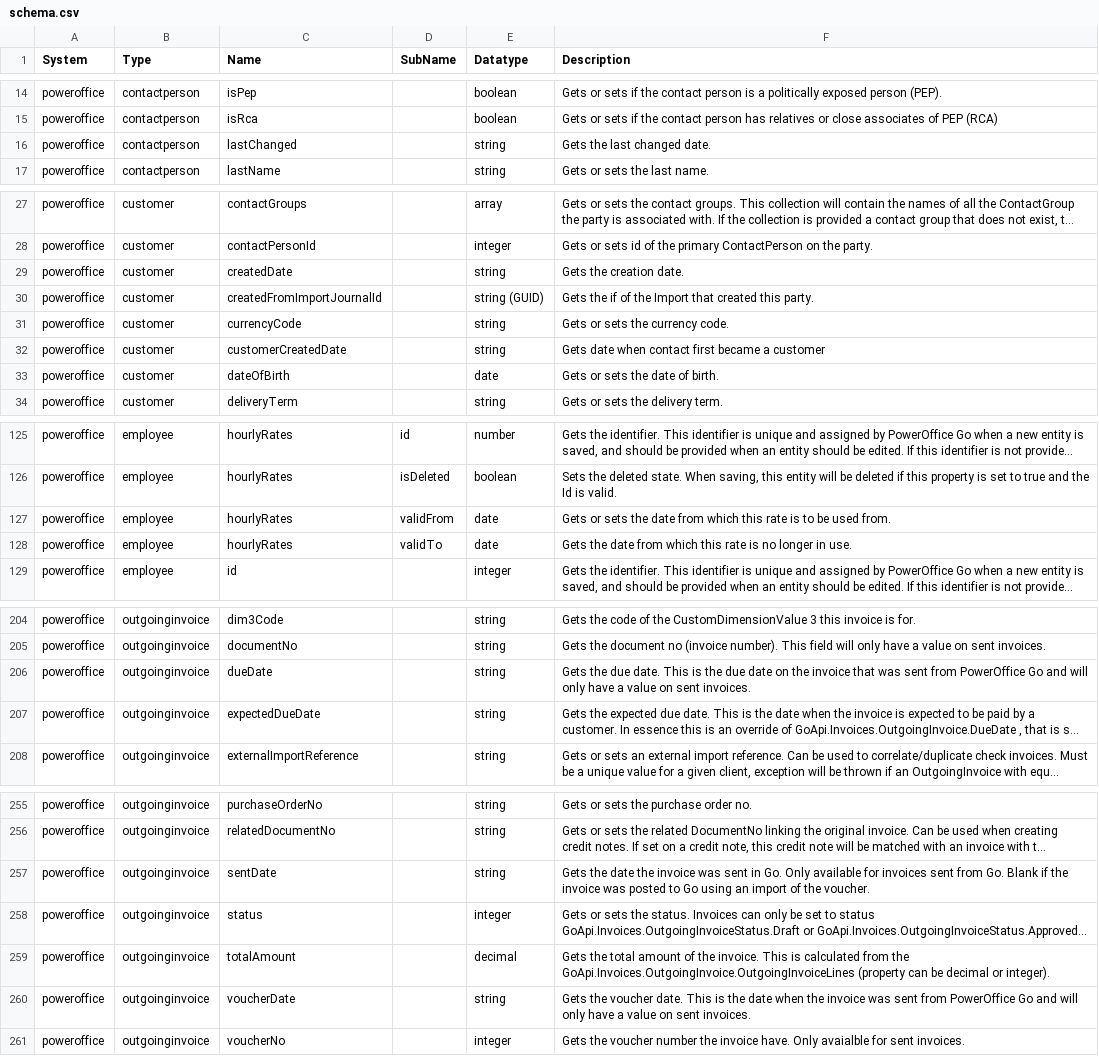
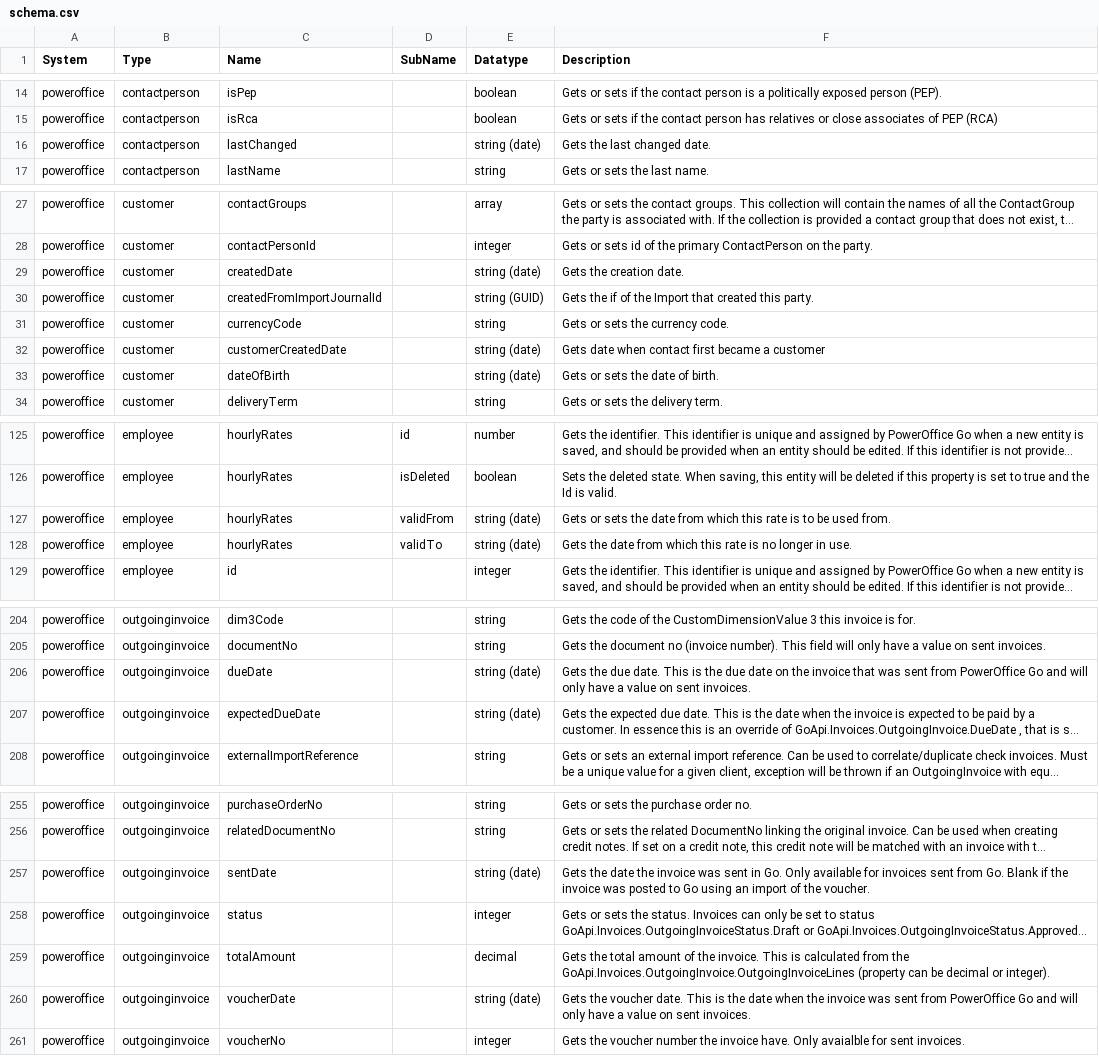
Before and after one commit to sesam-io/powerofficego-connector, a CSV file: schema.csv, drawn as a sheet; only a part is shown, gaps mark what is left out; long unchanged cells end in …; the diff covers the shown part only; the diff names each change by its address in the sheet, - before the commit and + after, or states it on an @@ line.

```diff
--- a/schema.csv
+++ b/schema.csv
-E16 (Datatype): string
+E16 (Datatype): string (date)
-E29 (Datatype): string
+E29 (Datatype): string (date)
-E32 (Datatype): string
+E32 (Datatype): string (date)
-E33 (Datatype): date
+E33 (Datatype): string (date)
-E127:E128 (Datatype): date
+E127:E128 (Datatype): string (date)
-E206:E207 (Datatype): string
+E206:E207 (Datatype): string (date)
-E257 (Datatype): string
+E257 (Datatype): string (date)
-E260 (Datatype): string
+E260 (Datatype): string (date)
```
Also changed, not shown: 33 edited cells elsewhere in this file, 14 other files.
